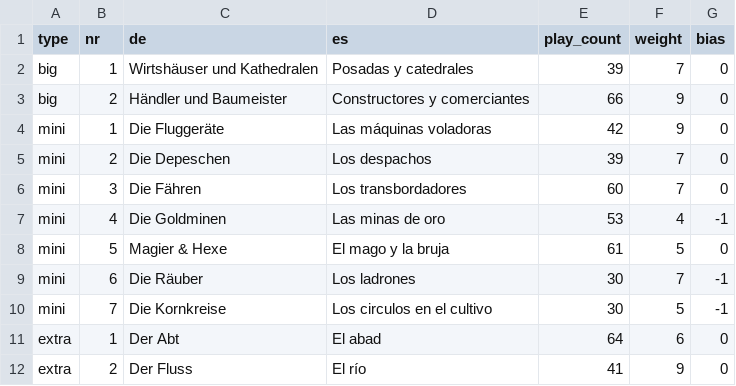
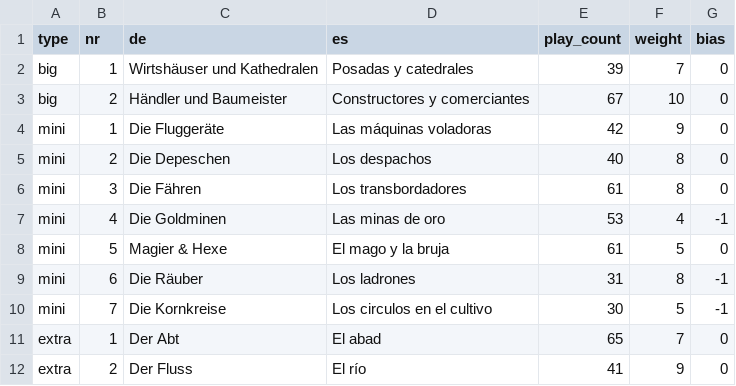
Before and after one commit to arglp/carcassonne_exp_randomizer, a CSV file: src/expansions.csv, drawn as a sheet.

Commit message:
added expansionsreal

```diff
--- a/src/expansions.csv
+++ b/src/expansions.csv
@@ -2,11 +2,11 @@ type;nr;de;es;play_count;weight;bias
 big;1;Wirtshäuser und Kathedralen;Posadas y catedrales;39;7;0
-big;2;Händler und Baumeister;Constructores y comerciantes;66;9;0
+big;2;Händler und Baumeister;Constructores y comerciantes;67;10;0
 mini;1;Die Fluggeräte;Las máquinas voladoras;42;9;0
-mini;2;Die Depeschen;Los despachos;39;7;0
-mini;3;Die Fähren;Los transbordadores;60;7;0
+mini;2;Die Depeschen;Los despachos;40;8;0
+mini;3;Die Fähren;Los transbordadores;61;8;0
 mini;4;Die Goldminen;Las minas de oro;53;4;-1
 mini;5;Magier & Hexe;El mago y la bruja;61;5;0
-mini;6;Die Räuber;Los ladrones;30;7;-1
+mini;6;Die Räuber;Los ladrones;31;8;-1
 mini;7;Die Kornkreise;Los circulos en el cultivo;30;5;-1
-extra;1;Der Abt;El abad;64;6;0
+extra;1;Der Abt;El abad;65;7;0
 extra;2;Der Fluss;El río;41;9;0
```
Also changed, not shown: src/expansionsreal.csv, 2 other files.
